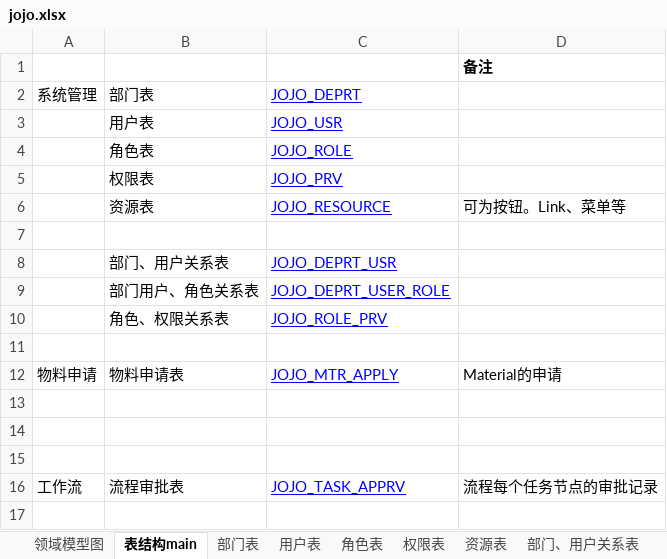
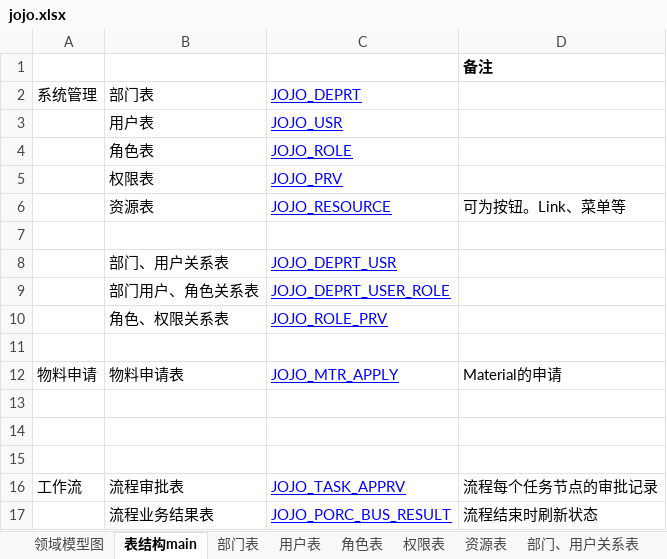
Before and after one commit to neomx7/jojoswork, an Excel workbook: work/docs/jojo.xlsx, sheet 表结构main, drawn as a sheet; values as stored, in another font and other column widths than the file's, no borders; the diff names each change by its address in the sheet, - before the commit and + after, or states it on an @@ line.

Commit message:
1.增加了已完成流程列表查询 2.调整了 待办、在办的列表字段显示顺序，增加了“流程启动时间”，以区别于“任务节点开始时间”，原来的“开始时间”用作“任务节点开始时间”
Signed-off-by: jojo <showne@163.com>

```diff
--- a/work/docs/jojo.xlsx (sheet 表结构main)
+++ b/work/docs/jojo.xlsx (sheet 表结构main)
+row 17:  | 流程业务结果表 | JOJO_PORC_BUS_RESULT | 流程结束时刷新状态
```
Also changed, not shown: other sheet tabs, 17 other files.
